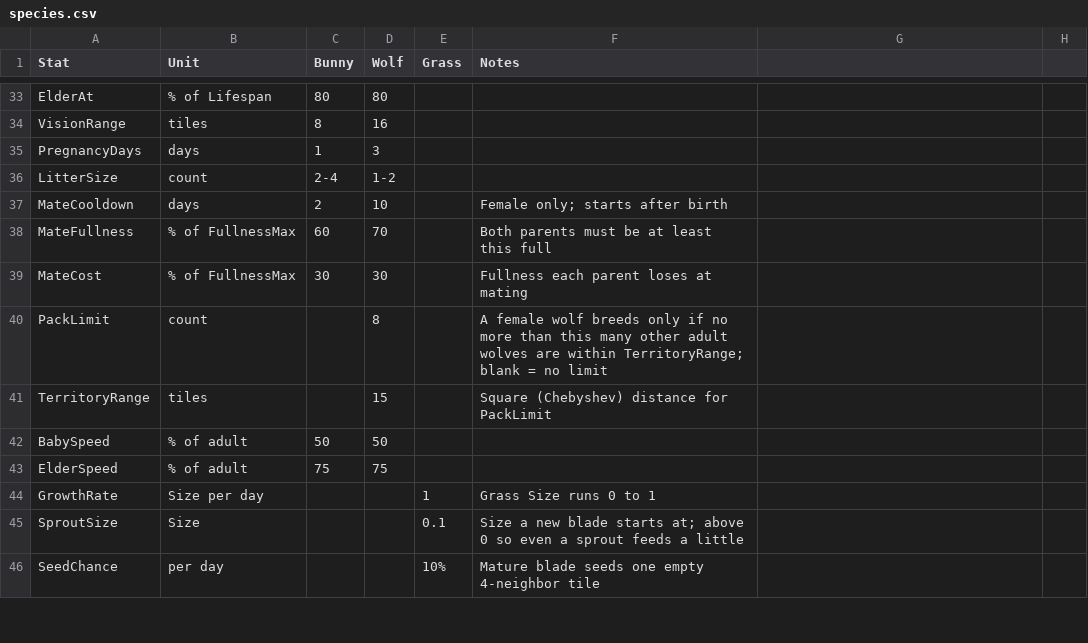
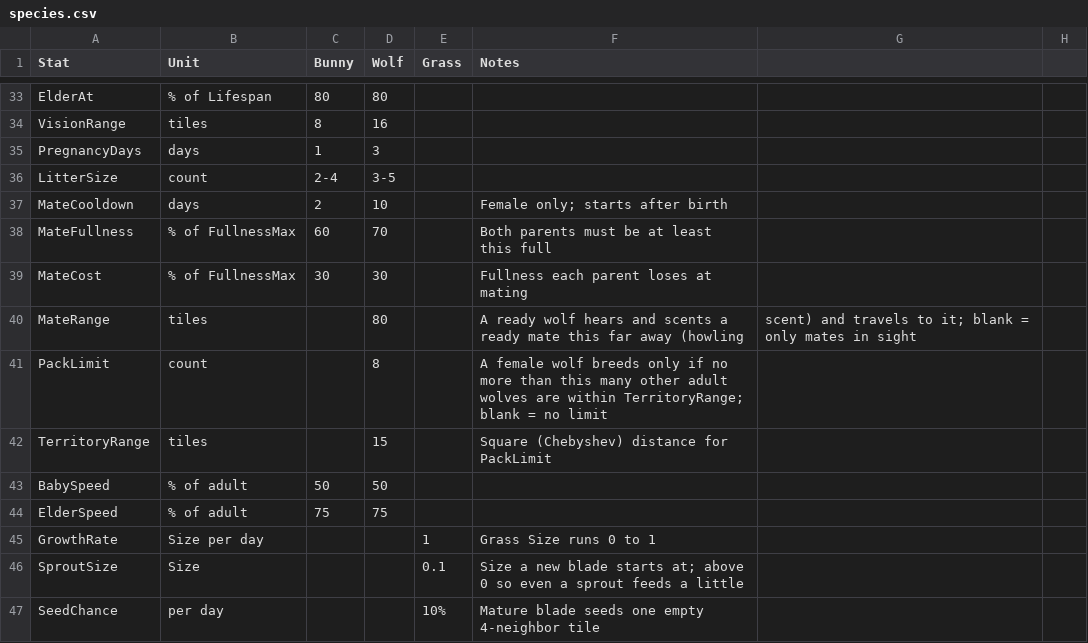
Before and after one commit to pbrinnel/pbrinnel.github.io, a CSV file: Life/tables/species.csv, drawn as a sheet; only a part is shown, gaps mark what is left out.

```diff
--- a/Life/tables/species.csv
+++ b/Life/tables/species.csv
@@ -35,3 +35,3 @@ VisionRange,tiles,8,16,,
 PregnancyDays,days,1,3,,
-LitterSize,count,2-4,1-2,,
+LitterSize,count,2-4,3-5,,
 MateCooldown,days,2,10,,Female only; starts after birth
@@ -39,2 +39,3 @@ MateFullness,% of FullnessMax,60,70,,Both parents must be at least this full
 MateCost,% of FullnessMax,30,30,,Fullness each parent loses at mating
+MateRange,tiles,,80,,A ready wolf hears and scents a ready mate this far away (howling, scent) and travels to it; blank = only mates in sight
 PackLimit,count,,8,,A female wolf breeds only if no more than this many other adult wolves are within TerritoryRange; blank = no limit
```
Also changed, not shown: Life/tables/states.csv, 5 other files.
